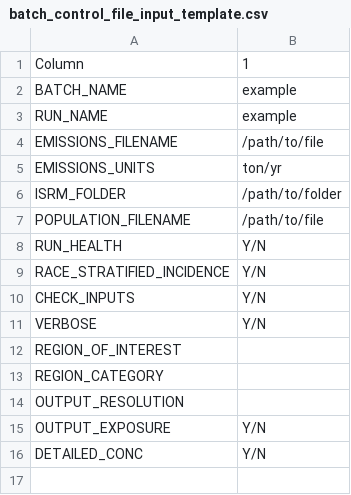
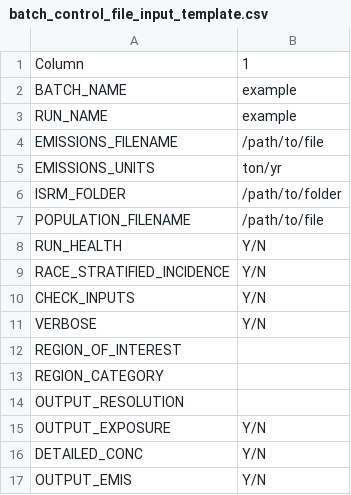
Before and after one commit to echo-air-model/echo-air, a CSV file: templates/batch_control_file_input_template.csv, drawn as a sheet.

```diff
--- a/templates/batch_control_file_input_template.csv
+++ b/templates/batch_control_file_input_template.csv
@@ -16 +16,2 @@ OUTPUT_EXPOSURE,Y/N
 DETAILED_CONC,Y/N
+OUTPUT_EMIS,Y/N
```
Also changed, not shown: 1 other file.
